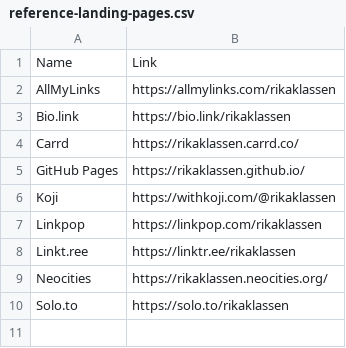
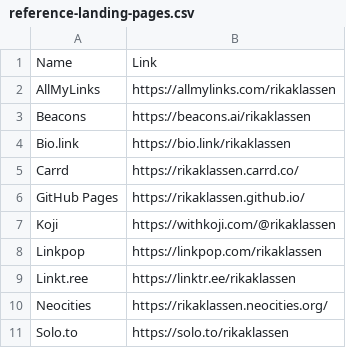
Before and after one commit to rikaklassen/channel-content, a CSV file: assets/reference-landing-pages.csv, drawn as a sheet.

Commit message:
Update reference-landing-pages.csv

```diff
--- a/assets/reference-landing-pages.csv
+++ b/assets/reference-landing-pages.csv
@@ -2,2 +2,3 @@ Name,Link
 AllMyLinks,https://allmylinks.com/rikaklassen
+Beacons,https://beacons.ai/rikaklassen
 Bio.link,https://bio.link/rikaklassen
```
